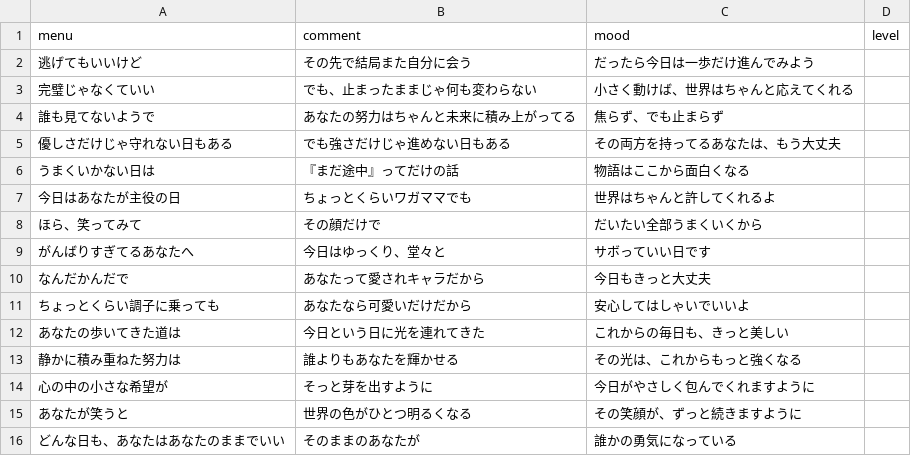
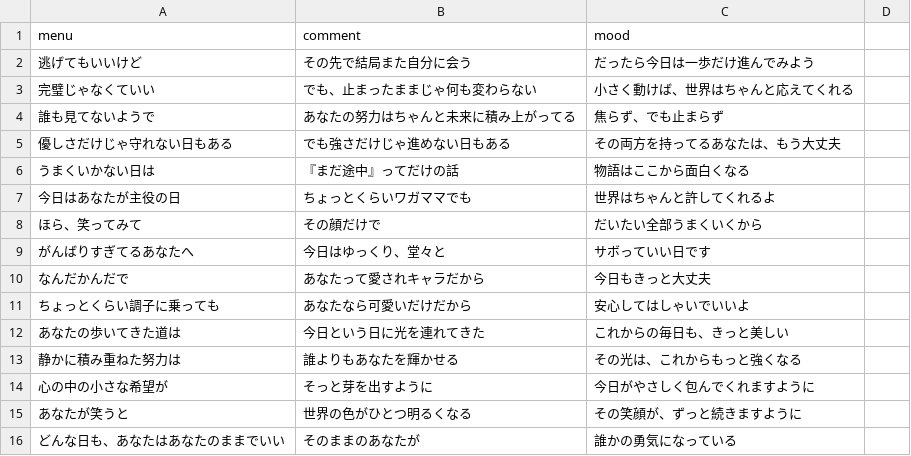
Before and after one commit to AA-ishi/HappyBirthday_MS, a CSV file: menu.csv, drawn as a sheet.

Commit message:
Update menu.csv

```diff
--- a/menu.csv
+++ b/menu.csv
@@ -1,2 +1,2 @@
-menu,comment,mood,level
+menu,comment,mood
 逃げてもいいけど,その先で結局また自分に会う,だったら今日は一歩だけ進んでみよう
```
